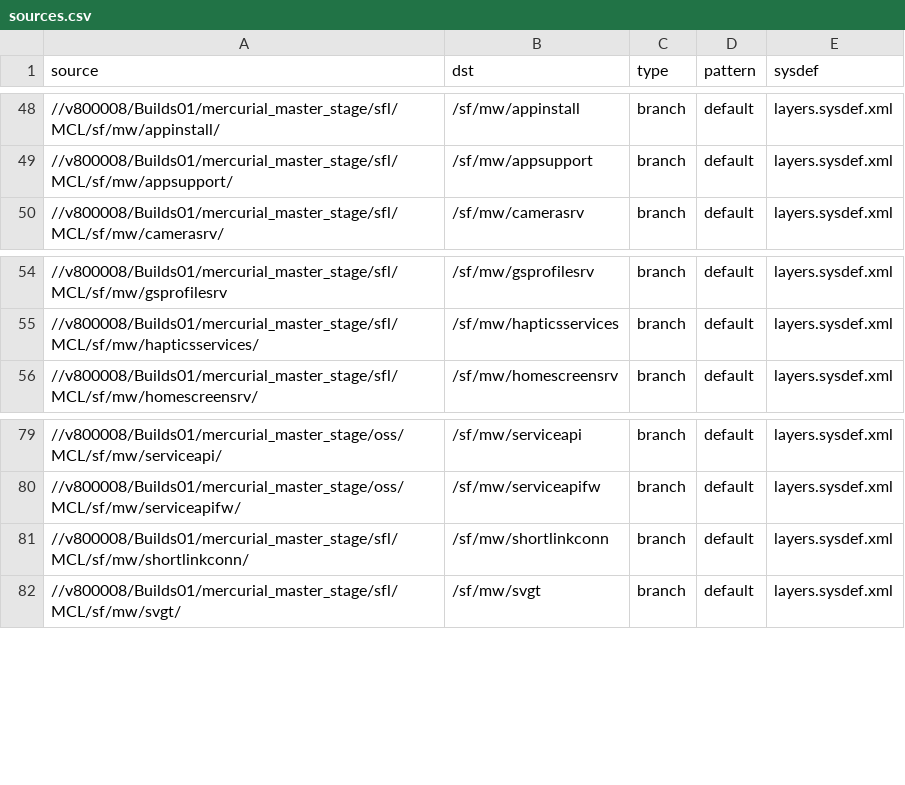
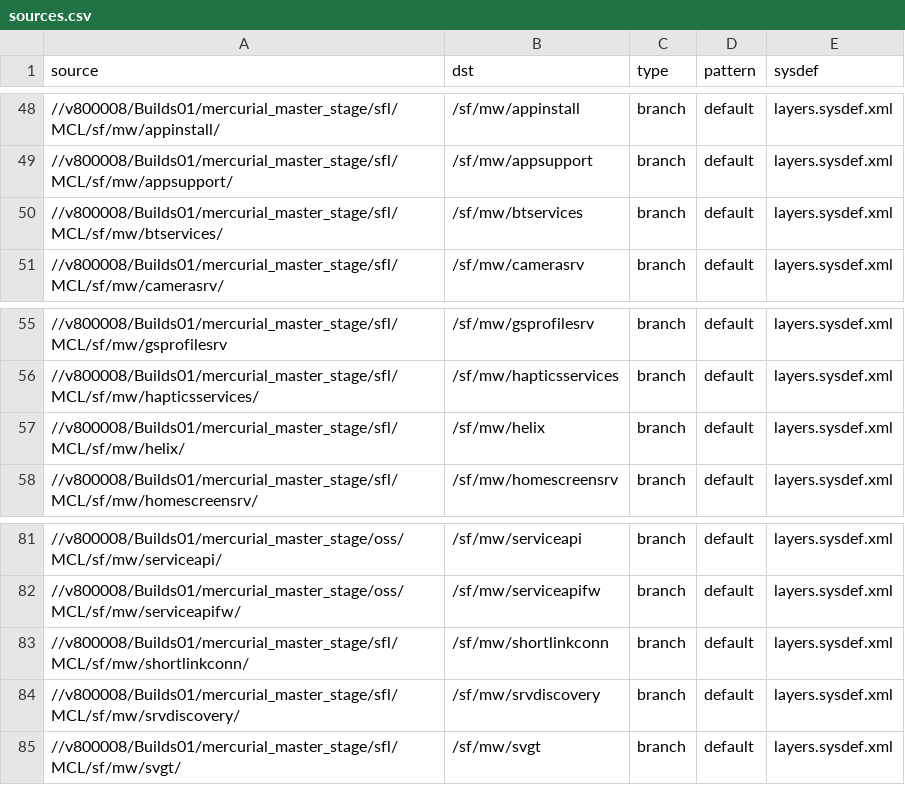
Before and after one commit to SymbianSource/oss.FCL.sftools.fbf.projects.platforms, a CSV file: symbian3/split/sources.csv, drawn as a sheet; only a part is shown, gaps mark what is left out.

Commit message:
Add missing packages

```diff
--- a/symbian3/split/sources.csv
+++ b/symbian3/split/sources.csv
@@ -49,2 +49,3 @@ source,dst,type,pattern,sysdef
 //v800008/Builds01/mercurial_master_stage/sfl/MCL/sf/mw/appsupport/,/sf/mw/appsupport,branch,default,layers.sysdef.xml
+//v800008/Builds01/mercurial_master_stage/sfl/MCL/sf/mw/btservices/,/sf/mw/btservices,branch,default,layers.sysdef.xml
 //v800008/Builds01/mercurial_master_stage/sfl/MCL/sf/mw/camerasrv/,/sf/mw/camerasrv,branch,default,layers.sysdef.xml
@@ -55,2 +56,3 @@ source,dst,type,pattern,sysdef
 //v800008/Builds01/mercurial_master_stage/sfl/MCL/sf/mw/hapticsservices/,/sf/mw/hapticsservices,branch,default,layers.sysdef.xml
+//v800008/Builds01/mercurial_master_stage/sfl/MCL/sf/mw/helix/,/sf/mw/helix,branch,default,layers.sysdef.xml
 //v800008/Builds01/mercurial_master_stage/sfl/MCL/sf/mw/homescreensrv/,/sf/mw/homescreensrv,branch,default,layers.sysdef.xml
@@ -81,2 +83,3 @@ source,dst,type,pattern,sysdef
 //v800008/Builds01/mercurial_master_stage/sfl/MCL/sf/mw/shortlinkconn/,/sf/mw/shortlinkconn,branch,default,layers.sysdef.xml
+//v800008/Builds01/mercurial_master_stage/sfl/MCL/sf/mw/srvdiscovery/,/sf/mw/srvdiscovery,branch,default,layers.sysdef.xml
 //v800008/Builds01/mercurial_master_stage/sfl/MCL/sf/mw/svgt/,/sf/mw/svgt,branch,default,layers.sysdef.xml
```
